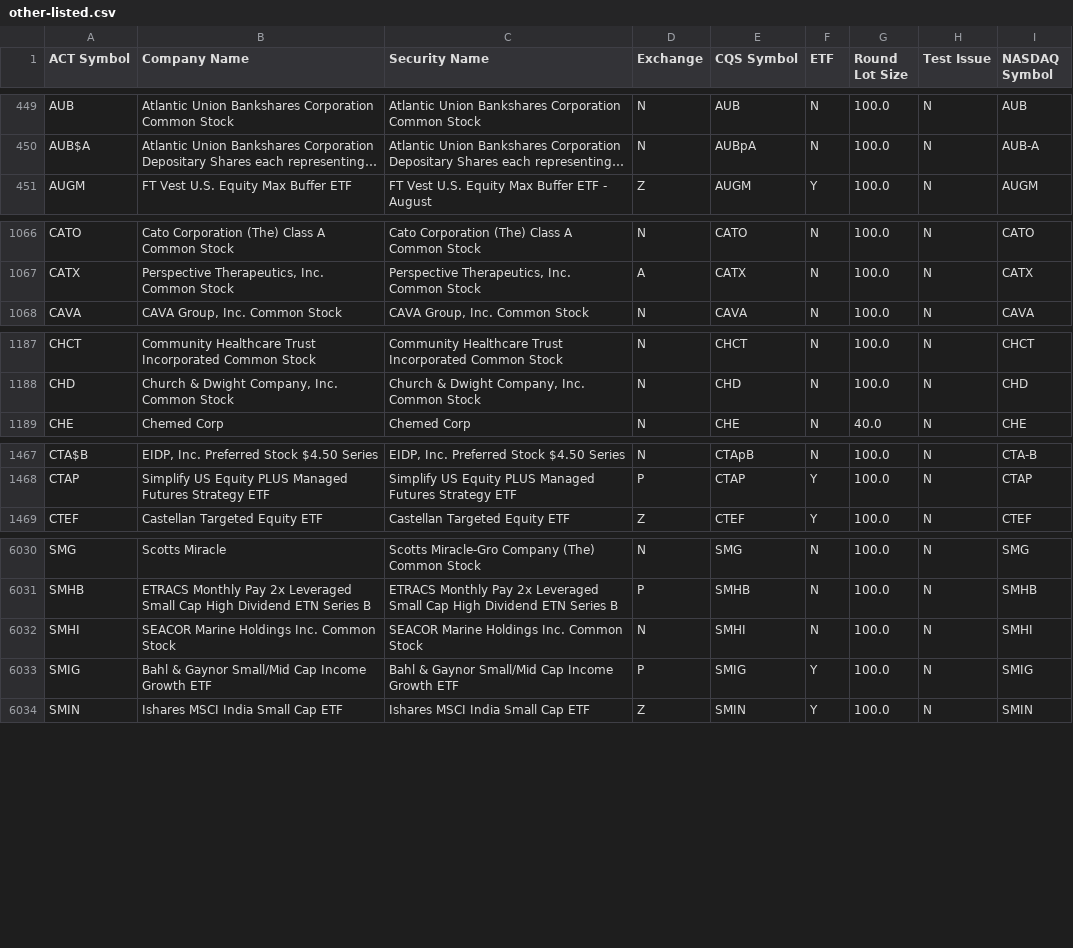
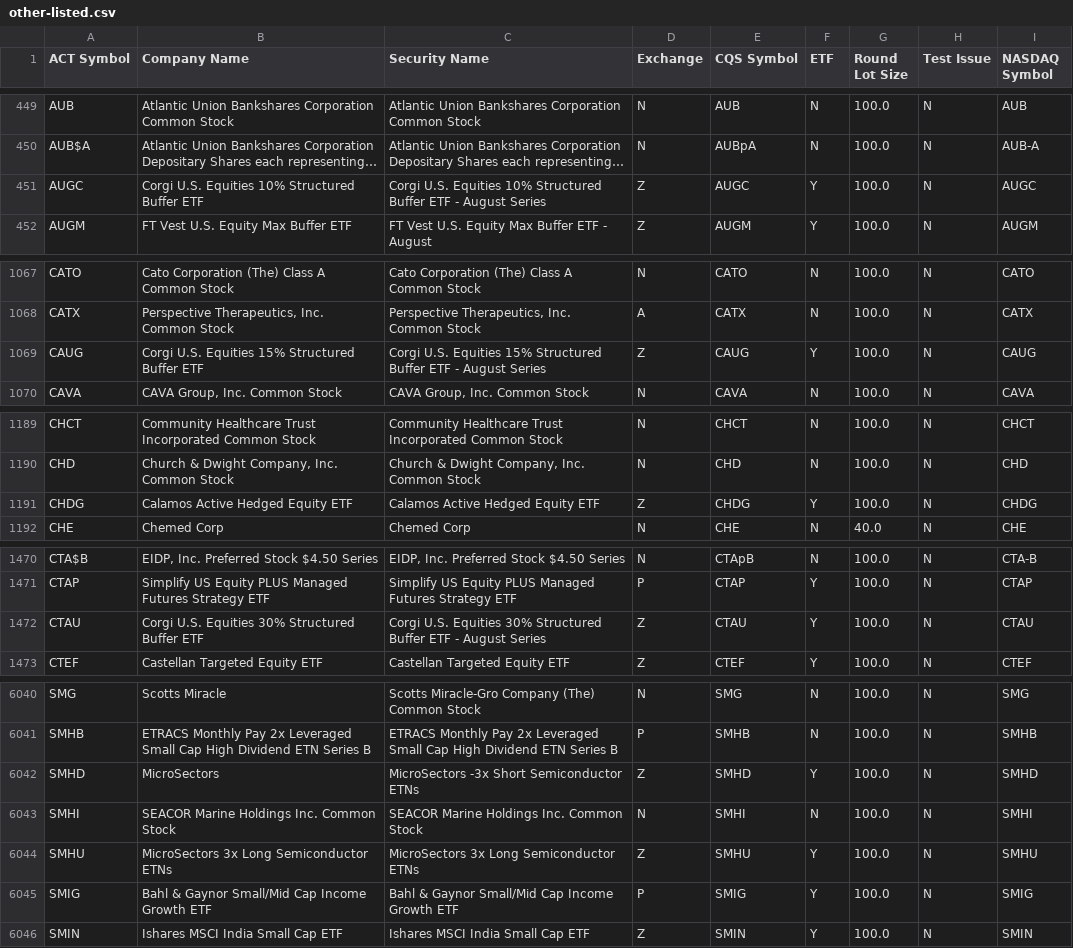
Before and after one commit to datasets/nyse-other-listings, a CSV file: data/other-listed.csv, drawn as a sheet; only a part is shown, gaps mark what is left out; long unchanged cells end in …; the diff covers the shown part only; the diff names each change by its address in the sheet, - before the commit and + after, or states it on an @@ line.

```diff
--- a/data/other-listed.csv
+++ b/data/other-listed.csv
+row 451: AUGC | Corgi U.S. Equities 10% Structured Buffer ETF | Corgi U.S. Equities 10% Structured Buffer ETF - August Series | Z | AUGC | Y | 100.0 | N | AUGC
+row 1069: CAUG | Corgi U.S. Equities 15% Structured Buffer ETF | Corgi U.S. Equities 15% Structured Buffer ETF - August Series | Z | CAUG | Y | 100.0 | N | CAUG
+row 1191: CHDG | Calamos Active Hedged Equity ETF | Calamos Active Hedged Equity ETF | Z | CHDG | Y | 100.0 | N | CHDG
+row 1472: CTAU | Corgi U.S. Equities 30% Structured Buffer ETF | Corgi U.S. Equities 30% Structured Buffer ETF - August Series | Z | CTAU | Y | 100.0 | N | CTAU
+row 6042: SMHD | MicroSectors | MicroSectors -3x Short Semiconductor ETNs | Z | SMHD | Y | 100.0 | N | SMHD
+row 6044: SMHU | MicroSectors 3x Long Semiconductor ETNs | MicroSectors 3x Long Semiconductor ETNs | Z | SMHU | Y | 100.0 | N | SMHU
```
Also changed, not shown: 8 added rows, 1 removed row and 14 edited cells elsewhere in this file, data/nyse-listed.csv.
